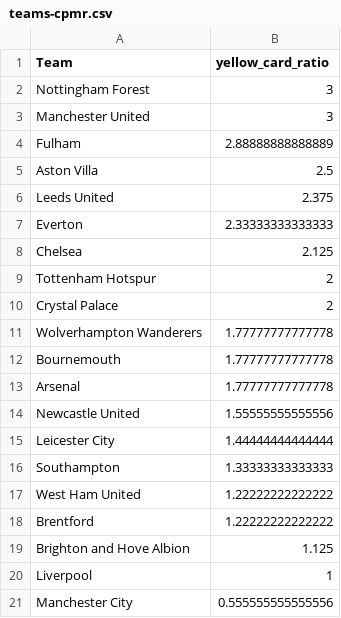
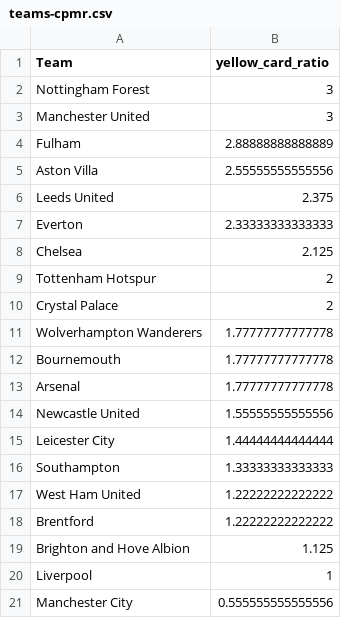
Before and after one commit to charles-adedotun/krysp-scraper, a CSV file: epl/cleaned-data/teams-cpmr.csv, drawn as a sheet.

```diff
--- a/epl/cleaned-data/teams-cpmr.csv
+++ b/epl/cleaned-data/teams-cpmr.csv
@@ -4,3 +4,3 @@
 "  Fulham ",2.88888888888889
-"  Aston Villa ",2.5
+"  Aston Villa ",2.55555555555556
 "  Leeds United ",2.375
```
Also changed, not shown: epl/cleaned-data/referees-cpmr.csv, 2 other files.
